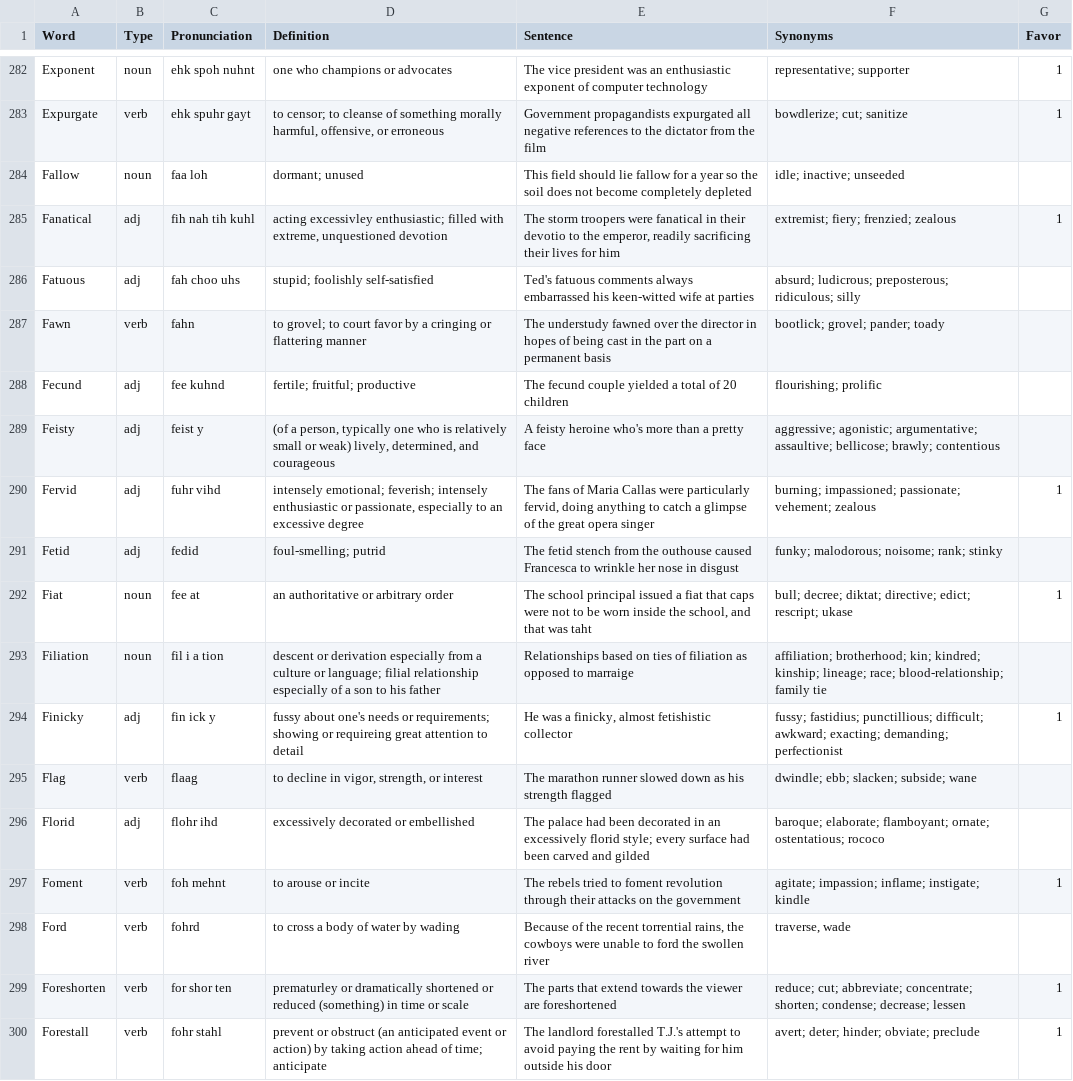
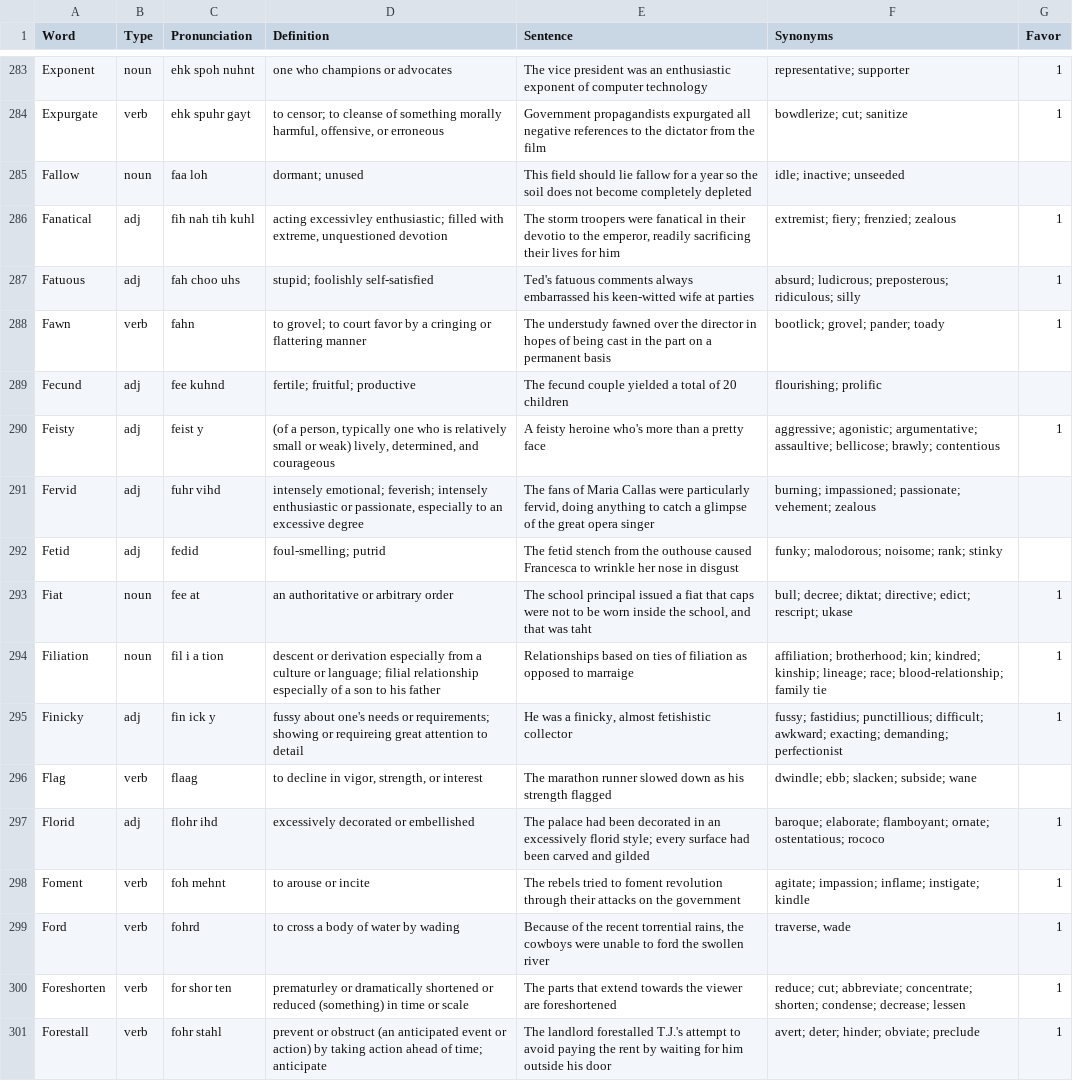
Before and after one commit to ogarci79/python, a CSV file: vocabulary/src/words.csv, drawn as a sheet; only a part is shown, gaps mark what is left out; the diff covers the shown part only.

```diff
--- a/vocabulary/src/words.csv
+++ b/vocabulary/src/words.csv
@@ -285,15 +286,15 @@ Fallow,noun,faa loh,dormant; unused,This field should lie fallow for a year so t
 Fanatical,adj,fih nah tih kuhl,"acting excessivley enthusiastic; filled with extreme, unquestioned devotion","The storm troopers were fanatical in their devotio to the emperor, readily sacrificing their lives for him",extremist; fiery; frenzied; zealous,1
-Fatuous,adj,fah choo uhs,stupid; foolishly self-satisfied,Ted's fatuous comments always embarrassed his keen-witted wife at parties,absurd; ludicrous; preposterous; ridiculous; silly,
-Fawn,verb,fahn,to grovel; to court favor by a cringing or flattering manner,The understudy fawned over the director in hopes of being cast in the part on a permanent basis,bootlick; grovel; pander; toady,
+Fatuous,adj,fah choo uhs,stupid; foolishly self-satisfied,Ted's fatuous comments always embarrassed his keen-witted wife at parties,absurd; ludicrous; preposterous; ridiculous; silly,1
+Fawn,verb,fahn,to grovel; to court favor by a cringing or flattering manner,The understudy fawned over the director in hopes of being cast in the part on a permanent basis,bootlick; grovel; pander; toady,1
 Fecund,adj,fee kuhnd,fertile; fruitful; productive,The fecund couple yielded a total of 20 children,flourishing; prolific,
-Feisty,adj,feist y,"(of a person, typically one who is relatively small or weak) lively, determined, and courageous",A feisty heroine who's more than a pretty face,aggressive; agonistic; argumentative; assaultive; bellicose; brawly; contentious,
-Fervid,adj,fuhr vihd,"intensely emotional; feverish; intensely enthusiastic or passionate, especially to an excessive degree","The fans of Maria Callas were particularly fervid, doing anything to catch a glimpse of the great opera singer",burning; impassioned; passionate; vehement; zealous,1
+Feisty,adj,feist y,"(of a person, typically one who is relatively small or weak) lively, determined, and courageous",A feisty heroine who's more than a pretty face,aggressive; agonistic; argumentative; assaultive; bellicose; brawly; contentious,1
+Fervid,adj,fuhr vihd,"intensely emotional; feverish; intensely enthusiastic or passionate, especially to an excessive degree","The fans of Maria Callas were particularly fervid, doing anything to catch a glimpse of the great opera singer",burning; impassioned; passionate; vehement; zealous,
 Fetid,adj,fedid,foul-smelling; putrid,The fetid stench from the outhouse caused Francesca to wrinkle her nose in disgust,funky; malodorous; noisome; rank; stinky,
 Fiat,noun,fee at,an authoritative or arbitrary order,"The school principal issued a fiat that caps were not to be worn inside the school, and that was taht",bull; decree; diktat; directive; edict; rescript; ukase,1
-Filiation,noun,fil i a tion,descent or derivation especially from a culture or language; filial relationship especially of a son to his father,Relationships based on ties of filiation as opposed to marraige,affiliation; brotherhood; kin; kindred; kinship; lineage; race; blood-relationship; family tie,
+Filiation,noun,fil i a tion,descent or derivation especially from a culture or language; filial relationship especially of a son to his father,Relationships based on ties of filiation as opposed to marraige,affiliation; brotherhood; kin; kindred; kinship; lineage; race; blood-relationship; family tie,1
 Finicky,adj,fin ick y,fussy about one's needs or requirements; showing or requireing great attention to detail,"He was a finicky, almost fetishistic collector",fussy; fastidius; punctillious; difficult; awkward; exacting; demanding; perfectionist,1
 Flag,verb,flaag,"to decline in vigor, strength, or interest",The marathon runner slowed down as his strength flagged,dwindle; ebb; slacken; subside; wane,
-Florid,adj,flohr ihd,excessively decorated or embellished,The palace had been decorated in an excessively florid style; every surface had been carved and gilded,baroque; elaborate; flamboyant; ornate; ostentatious; rococo,
+Florid,adj,flohr ihd,excessively decorated or embellished,The palace had been decorated in an excessively florid style; every surface had been carved and gilded,baroque; elaborate; flamboyant; ornate; ostentatious; rococo,1
 Foment,verb,foh mehnt,to arouse or incite,The rebels tried to foment revolution through their attacks on the government,agitate; impassion; inflame; instigate; kindle,1
-Ford,verb,fohrd,to cross a body of water by wading,"Because of the recent torrential rains, the cowboys were unable to ford the swollen river","traverse, wade",
+Ford,verb,fohrd,to cross a body of water by wading,"Because of the recent torrential rains, the cowboys were unable to ford the swollen river","traverse, wade",1
 Foreshorten,verb,for shor ten,prematurley or dramatically shortened or reduced (something) in time or scale,The parts that extend towards the viewer are foreshortened,reduce; cut; abbreviate; concentrate; shorten; condense; decrease; lessen,1
```
Also changed, not shown: 4 added rows and 70 edited cells elsewhere in this file, 1 other file.
